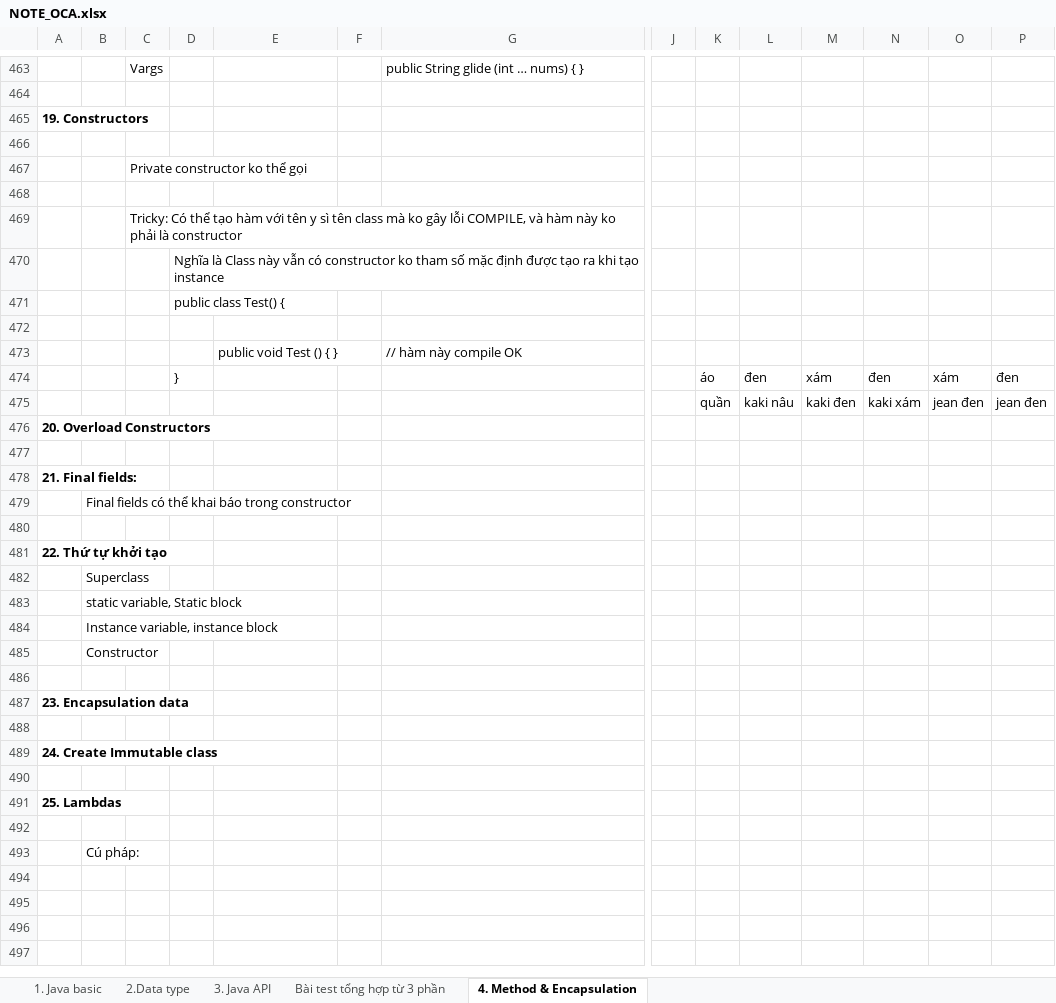
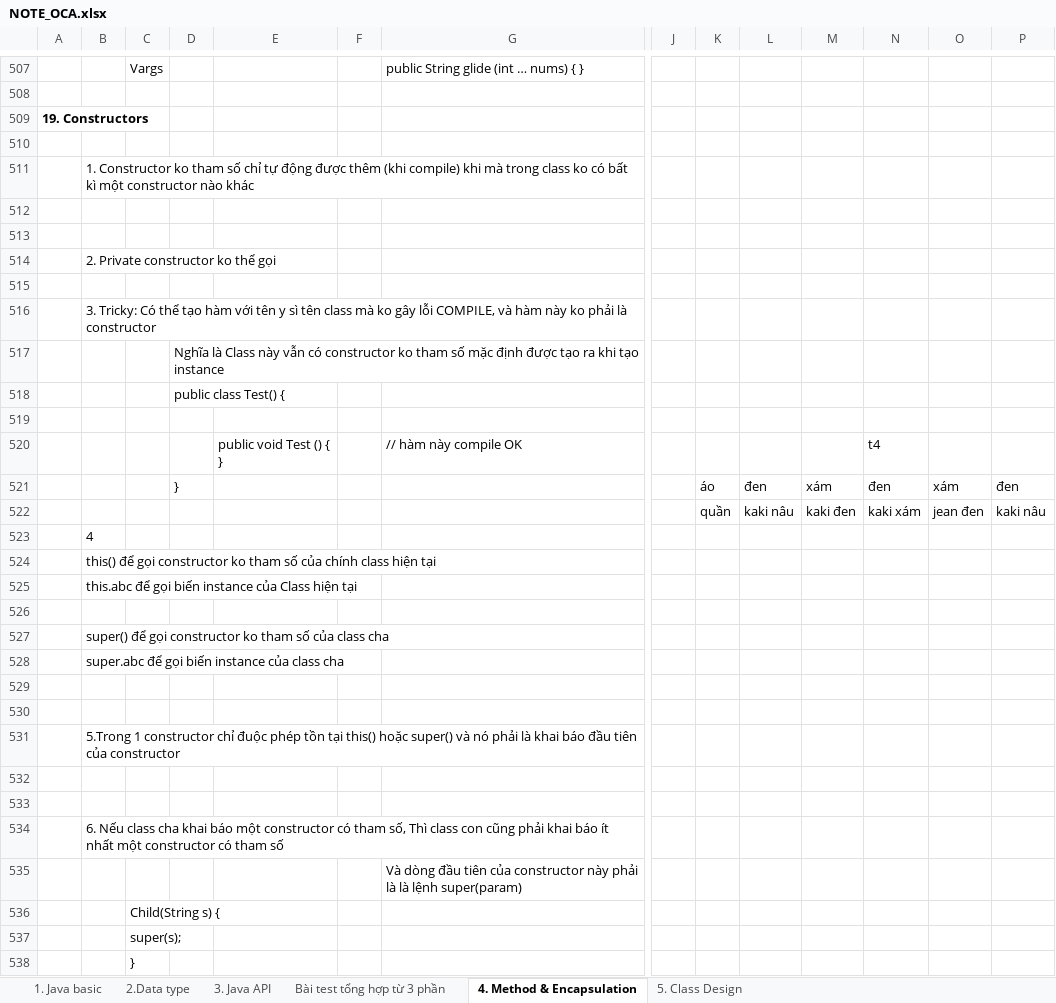
Before and after one commit to hunglp9397/java_oca, an Excel workbook: out/production/java_oca/NOTE_OCA.xlsx, sheet 4. Method & Encapsulation, drawn as a sheet; only a part is shown, gaps mark what is left out; the shorter side is filled out with more unchanged rows; values as stored, in another font and other column widths than the file's, no borders; charts and pictures not drawn; removed rows and columns are numbered as before the commit, all else as after; rows hold the shown columns only; the diff covers the shown part only; the diff names each change by its address in the sheet, - before the commit and + after, or states it on an @@ line.

```diff
--- a/out/production/java_oca/NOTE_OCA.xlsx (sheet 4. Method & Encapsulation)
+++ b/out/production/java_oca/NOTE_OCA.xlsx (sheet 4. Method & Encapsulation)
+sheet tab: 5. Class Design
-row 467:  |  | Private constructor ko thể gọi
+row 511:  | 1. Constructor ko tham số chỉ tự động được thêm (khi compile) khi mà trong class ko có bất kì một constructor nào khác
-C513: Tricky: Có thể tạo hàm với tên y sì tên class mà ko gây lỗi COMPILE, và hàm này ko phải là constructor
+C513: (empty)
+row 514:  | 2. Private constructor ko thể gọi
+row 515: (empty)
+row 516:  | 3. Tricky: Có thể tạo hàm với tên y sì tên class mà ko gây lỗi COMPILE, và hàm này ko phải là constructor
-N520: (empty)
+N520: t4
-P522: jean đen
+P522: kaki nâu
+row 523:  | 4
+row 524:  | this() để gọi constructor ko tham số của chính class hiện tại
+row 525:  | this.abc để gọi biến instance của Class hiện tại
+row 526: (empty)
+row 527:  | super() để gọi constructor ko tham số của class cha
+row 528:  | super.abc để gọi biến instance của class cha
+row 529: (empty)
+row 530: (empty)
+row 531:  | 5.Trong 1 constructor chỉ đuộc phép tồn tại this() hoặc super() và nó phải là khai báo đầu tiên của constructor
+row 532: (empty)
+row 533: (empty)
+row 534:  | 6. Nếu class cha khai báo một constructor có tham số, Thì class con cũng phải khai báo ít nhất một constructor có tham số
+row 535:  |  |  |  |  |  | Và dòng đầu tiên của constructor này phải là là lệnh super(param)
+row 536:  |  | Child(String s) {
+row 537:  |  | super(s);
@@ row 352 moved to row 538: } @@
```
Also changed, not shown: 113 added rows, 45 removed rows, 50 edited cells and cell formats elsewhere in this sheet, charts or pictures, NOTE_OCA.xlsx, 2 other files.
